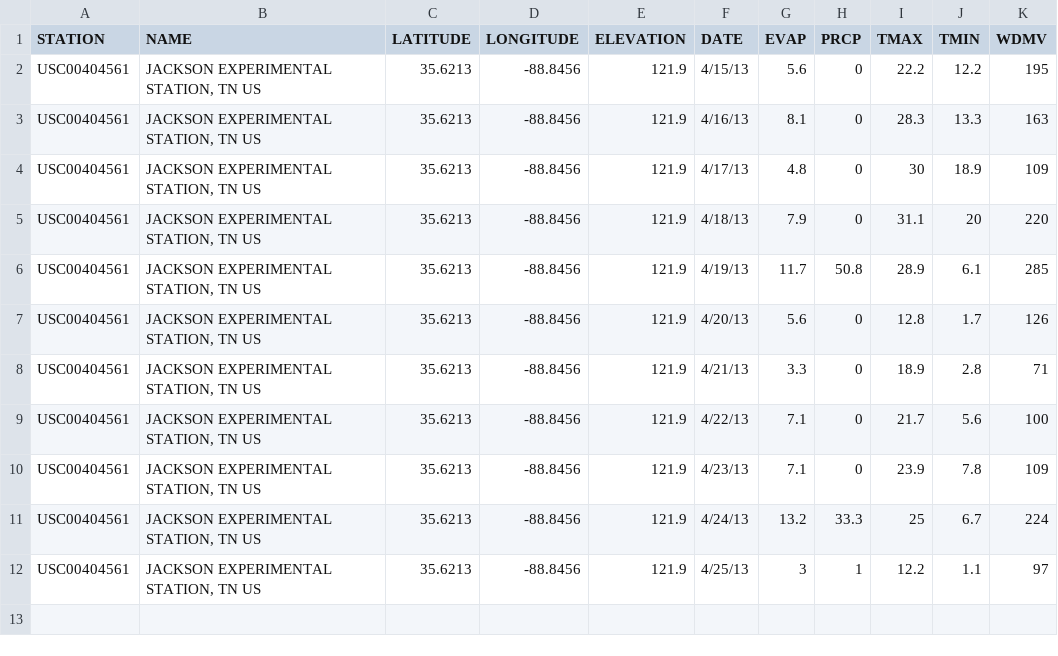
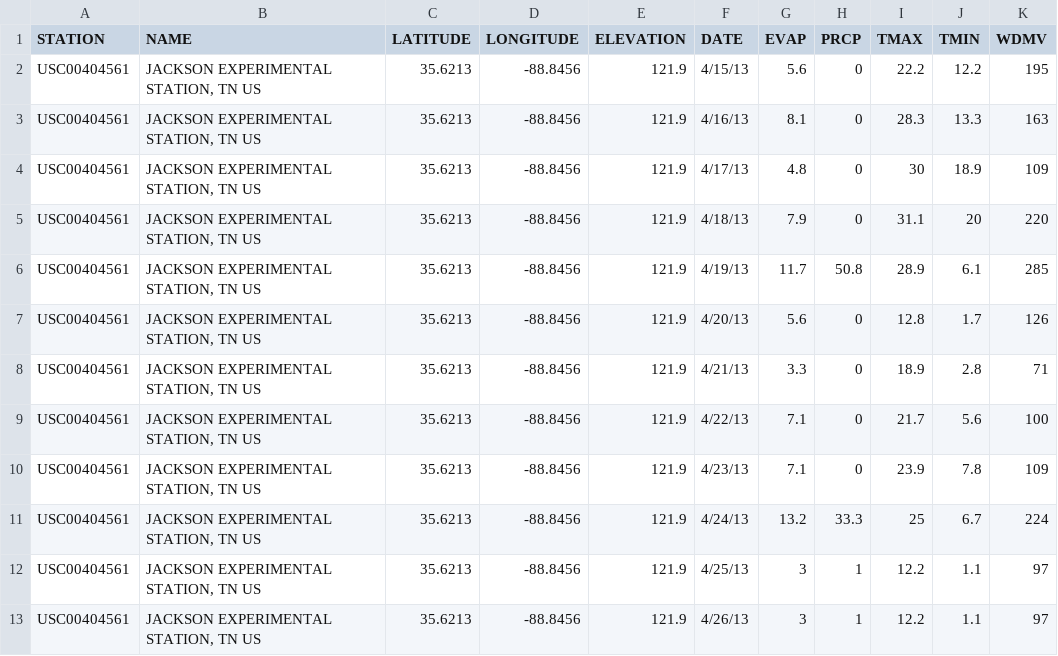
Before and after one commit to wpavan/weather-data-project, a CSV file: Weather-Jackson-2013.csv, drawn as a sheet; the diff names each change by its address in the sheet, - before the commit and + after, or states it on an @@ line.

Commit message:
Add initial weather data updates

```diff
--- a/Weather-Jackson-2013.csv
+++ b/Weather-Jackson-2013.csv
+row 13: USC00404561 | JACKSON EXPERIMENTAL STATION, TN US | 35.6213 | -88.8456 | 121.9 | 4/26/13 | 3 | 1 | 12.2 | 1.1 | 97
```
